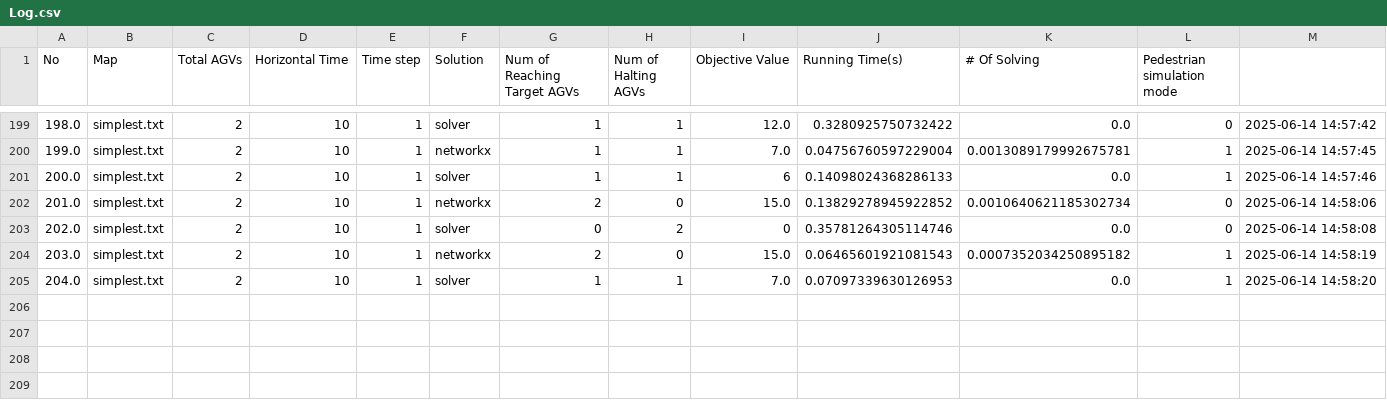
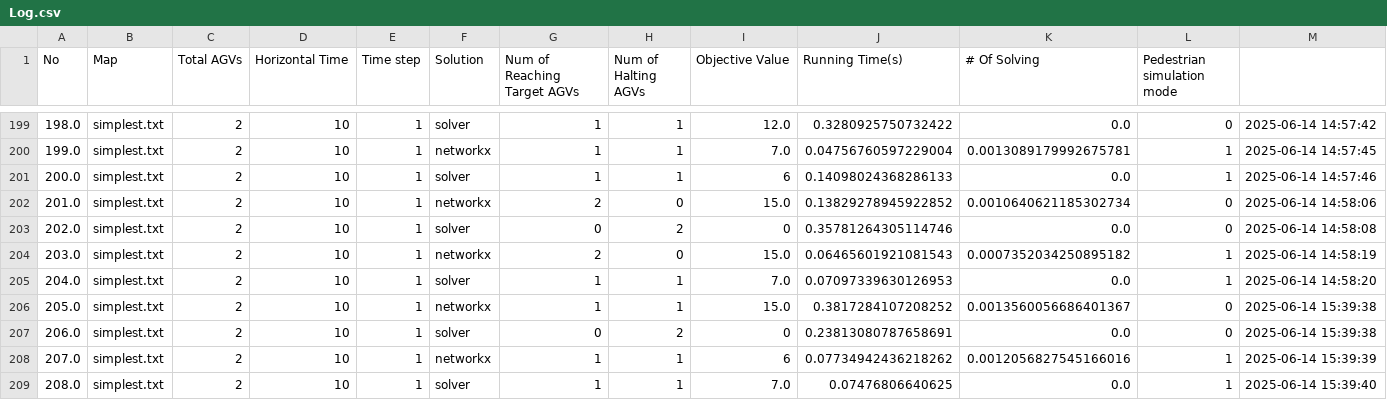
Before and after one commit to thieuminh/pps-draft-new, a CSV file: Log.csv, drawn as a sheet; only a part is shown, gaps mark what is left out.

```diff
--- a/Log.csv
+++ b/Log.csv
@@ -205 +205,5 @@ No,Map,Total AGVs,Horizontal Time,Time step,Solution,Num of Reaching Target AGVs
 204.0,simplest.txt,2,10,1,solver,1,1,7.0,0.07097339630126953,0.0,1,2025-06-14 14:58:20
+205.0,simplest.txt,2,10,1,networkx,1,1,15.0,0.3817284107208252,0.0013560056686401367,0,2025-06-14 15:39:38
+206.0,simplest.txt,2,10,1,solver,0,2,0,0.23813080787658691,0.0,0,2025-06-14 15:39:38
+207.0,simplest.txt,2,10,1,networkx,1,1,6,0.07734942436218262,0.0012056827545166016,1,2025-06-14 15:39:39
+208.0,simplest.txt,2,10,1,solver,1,1,7.0,0.07476806640625,0.0,1,2025-06-14 15:39:40
```
Also changed, not shown: 5 other files.
